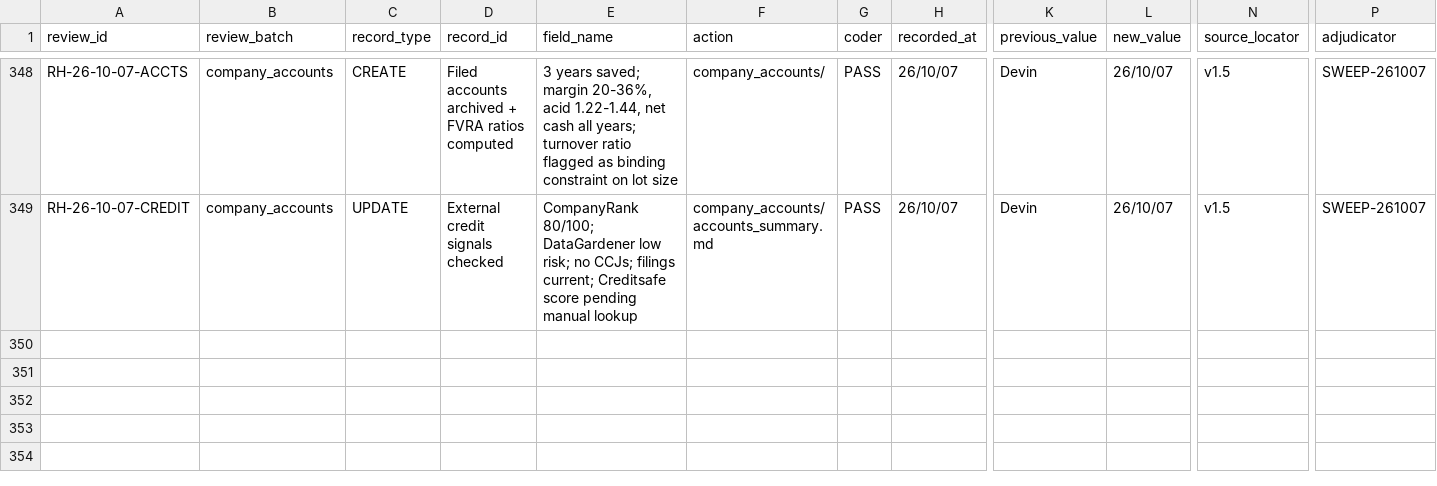
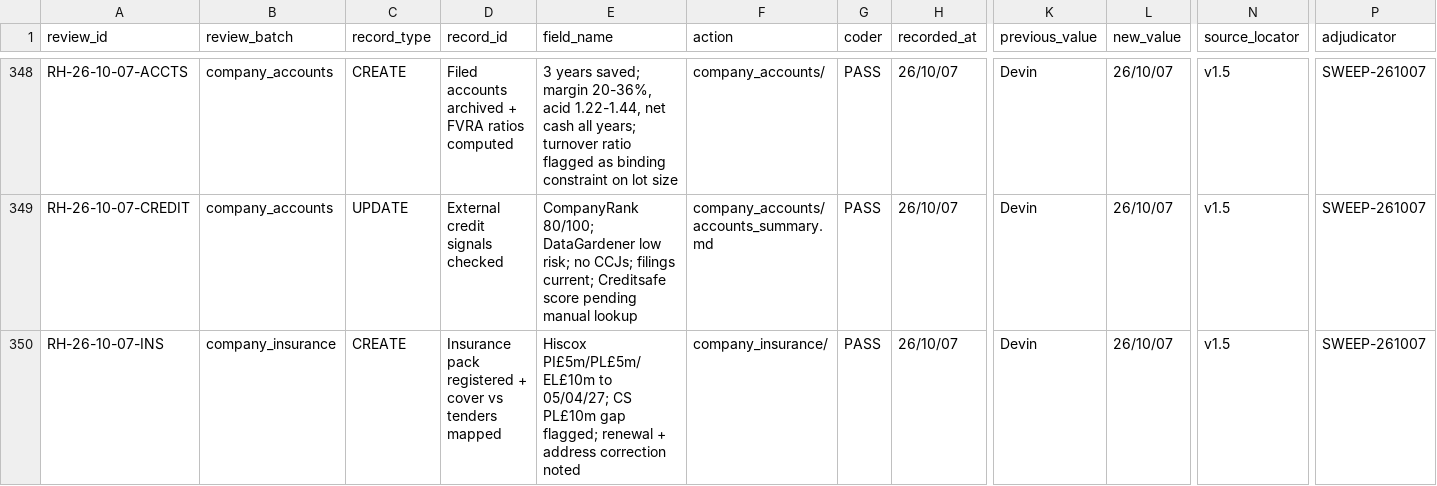
Before and after one commit to iainbe/ProjectClassifier, a CSV file: 10_review_history.csv, drawn as a sheet; only a part is shown, gaps mark what is left out; rows hold the shown columns only; the diff names each change by its address in the sheet, - before the commit and + after, or states it on an @@ line.

```diff
--- a/10_review_history.csv
+++ b/10_review_history.csv
+row 350: RH-26-10-07-INS | company_insurance | CREATE | Insurance pack registered + cover vs tenders mapped | Hiscox PI£5m/PL£5m/EL£10m to 05/04/27; CS PL£10m gap flagged; renewal + address correction noted | company_insurance/ | PASS | 26/10/07 | Devin | 26/10/07 | v1.5 | SWEEP-261007
```
Also changed, not shown: 12 other files.
